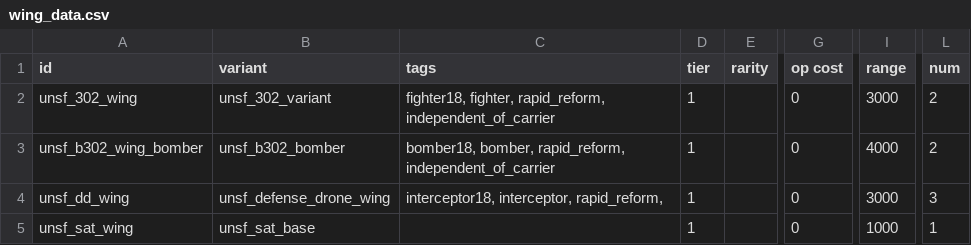
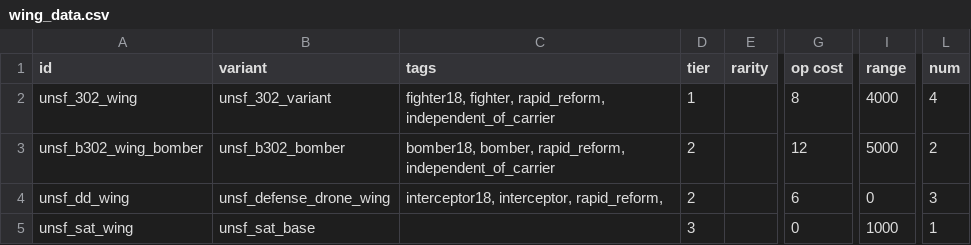
Before and after one commit to Romindous/UNSF, a CSV file: data/hulls/wing_data.csv, drawn as a sheet; only a part is shown, gaps mark what is left out; the diff names each change by its address in the sheet, - before the commit and + after, or states it on an @@ line.

```diff
--- a/data/hulls/wing_data.csv
+++ b/data/hulls/wing_data.csv
-G2 (op cost): 0
+G2 (op cost): 8
-I2 (range): 3000
+I2 (range): 4000
-L2 (num): 2
+L2 (num): 4
-D3:D4 (tier): 1
+D3:D4 (tier): 2
-G3 (op cost): 0
+G3 (op cost): 12
-I3 (range): 4000
+I3 (range): 5000
-G4 (op cost): 0
+G4 (op cost): 6
-I4 (range): 3000
+I4 (range): 0
-D5 (tier): 1
+D5 (tier): 3
```
Also changed, not shown: data/hulls/ship_data.csv, data/weapons/weapon_data.csv, 14 other files.
